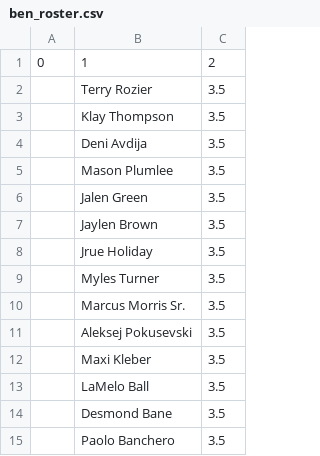
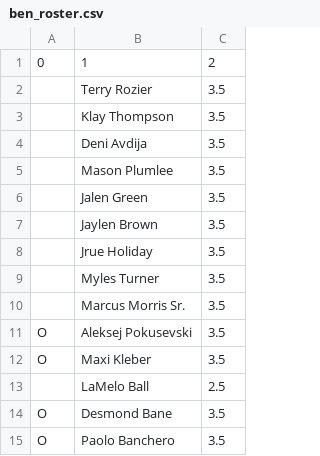
Before and after one commit to robgarbanati/fbb, a CSV file: rosters/ben_roster.csv, drawn as a sheet.

```diff
--- a/rosters/ben_roster.csv
+++ b/rosters/ben_roster.csv
@@ -10,6 +10,6 @@
 ,Marcus Morris Sr.,3.5
-,Aleksej Pokusevski,3.5
-,Maxi Kleber,3.5
-,LaMelo Ball,3.5
-,Desmond Bane,3.5
-,Paolo Banchero,3.5
+O,Aleksej Pokusevski,3.5
+O,Maxi Kleber,3.5
+,LaMelo Ball,2.5
+O,Desmond Bane,3.5
+O,Paolo Banchero,3.5
```
Also changed, not shown: rosters/rob_roster.csv, zstats.csv, 3 other files.
